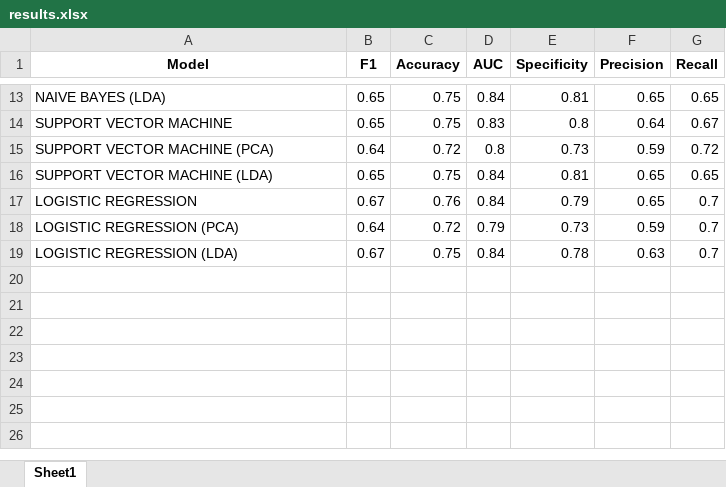
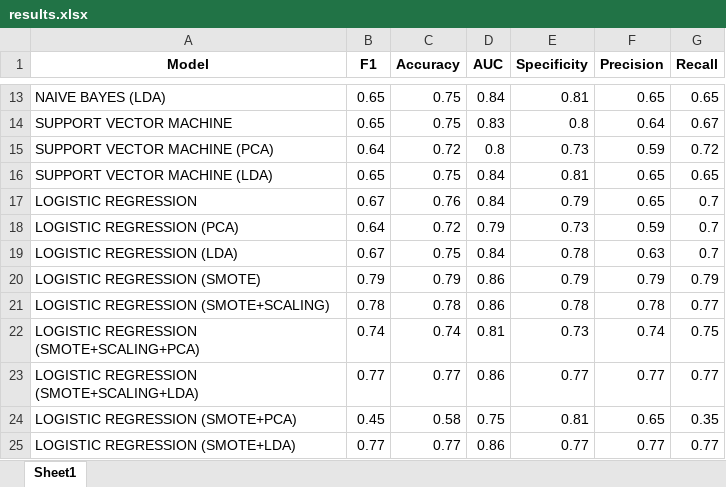
Before and after one commit to MSaidG/redesigned-garbanzo, an Excel workbook: results.xlsx, sheet Sheet1, drawn as a sheet; only a part is shown, gaps mark what is left out; values as stored, in another font and other column widths than the file's, no borders; the diff names each change by its address in the sheet, - before the commit and + after, or states it on an @@ line.

Commit message:
Add new smote tests and model

```diff
--- a/results.xlsx (sheet Sheet1)
+++ b/results.xlsx (sheet Sheet1)
+row 20: LOGISTIC REGRESSION (SMOTE) | 0.79 | 0.79 | 0.86 | 0.79 | 0.79 | 0.79
+row 21: LOGISTIC REGRESSION (SMOTE+SCALING) | 0.78 | 0.78 | 0.86 | 0.78 | 0.78 | 0.77
+row 22: LOGISTIC REGRESSION (SMOTE+SCALING+PCA) | 0.74 | 0.74 | 0.81 | 0.73 | 0.74 | 0.75
+row 23: LOGISTIC REGRESSION (SMOTE+SCALING+LDA) | 0.77 | 0.77 | 0.86 | 0.77 | 0.77 | 0.77
+row 24: LOGISTIC REGRESSION (SMOTE+PCA) | 0.45 | 0.58 | 0.75 | 0.81 | 0.65 | 0.35
+row 25: LOGISTIC REGRESSION (SMOTE+LDA) | 0.77 | 0.77 | 0.86 | 0.77 | 0.77 | 0.77
```
Also changed, not shown: cross_results.xlsx, 4 other files.
